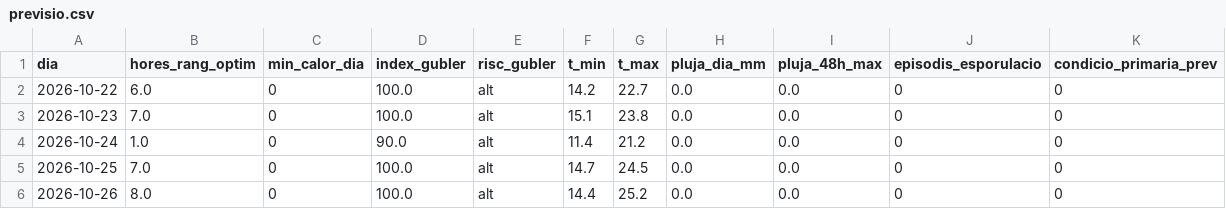
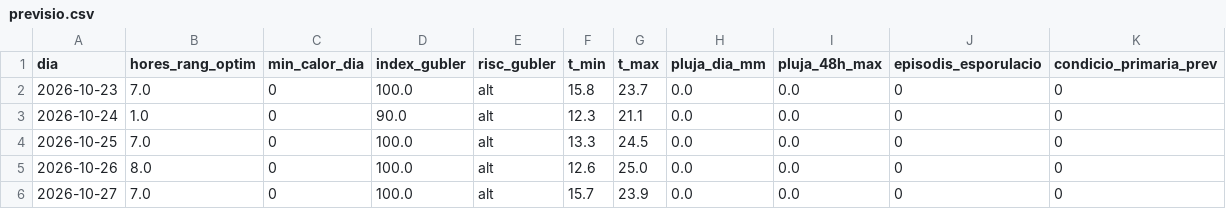
Before and after one commit to toninadalmas-tech/datos-vid-son-nadal, a CSV file: data/previsio.csv, drawn as a sheet.

```diff
--- a/data/previsio.csv
+++ b/data/previsio.csv
@@ -1,6 +1,6 @@
 dia,hores_rang_optim,min_calor_dia,index_gubler,risc_gubler,t_min,t_max,pluja_dia_mm,pluja_48h_max,episodis_esporulacio,condicio_primaria_prev
-2026-10-22,6.0,0,100.0,alt,14.2,22.7,0.0,0.0,0,0
-2026-10-23,7.0,0,100.0,alt,15.1,23.8,0.0,0.0,0,0
-2026-10-24,1.0,0,90.0,alt,11.4,21.2,0.0,0.0,0,0
-2026-10-25,7.0,0,100.0,alt,14.7,24.5,0.0,0.0,0,0
-2026-10-26,8.0,0,100.0,alt,14.4,25.2,0.0,0.0,0,0
+2026-10-23,7.0,0,100.0,alt,15.8,23.7,0.0,0.0,0,0
+2026-10-24,1.0,0,90.0,alt,12.3,21.1,0.0,0.0,0,0
+2026-10-25,7.0,0,100.0,alt,13.3,24.5,0.0,0.0,0,0
+2026-10-26,8.0,0,100.0,alt,12.6,25.0,0.0,0.0,0,0
+2026-10-27,7.0,0,100.0,alt,15.7,23.9,0.0,0.0,0,0
```
Also changed, not shown: data/historial.csv, 7 other files.
